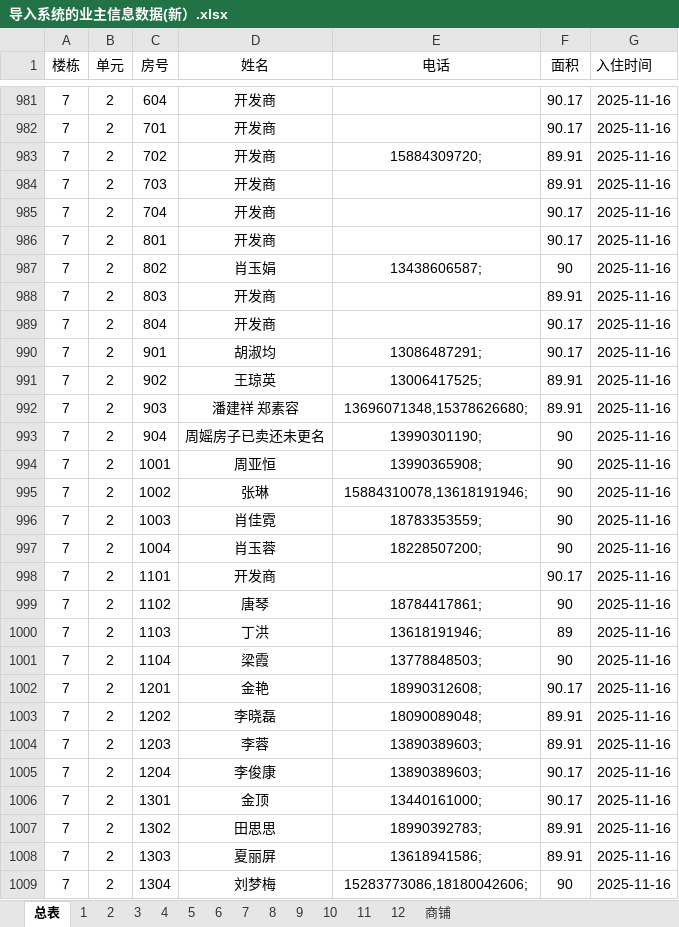
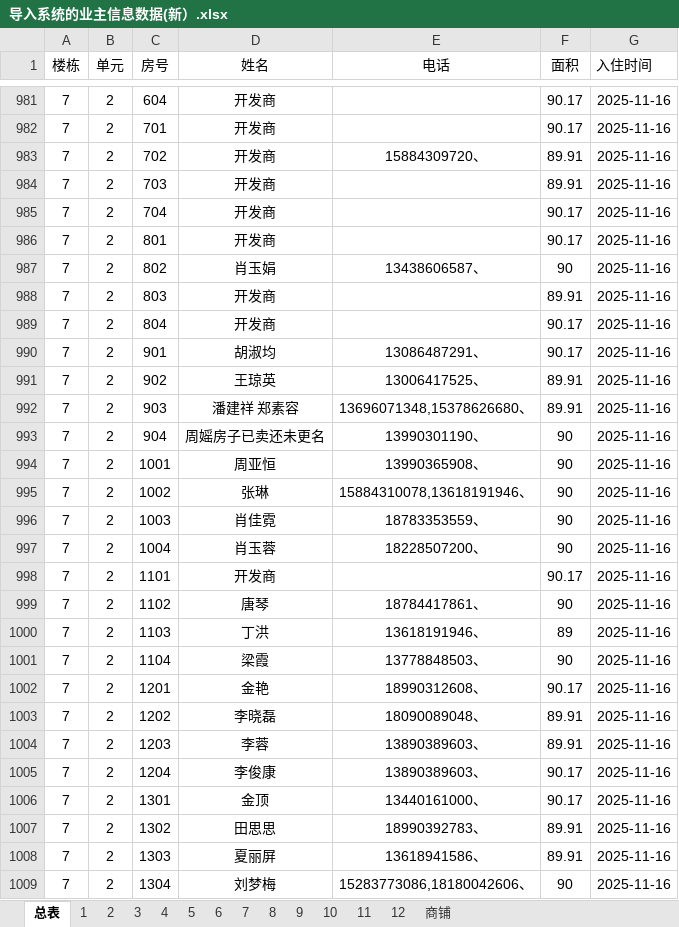
Before and after one commit to msyzdj-web/property-manager-win7, an Excel workbook: 导入系统的业主信息数据(新）.xlsx, sheet 总表, drawn as a sheet; only a part is shown, gaps mark what is left out; values as stored, in another font and other column widths than the file's, no borders; the diff covers the shown part only; the diff names each change by its address in the sheet, - before the commit and + after, or states it on an @@ line.

```diff
--- a/导入系统的业主信息数据(新）.xlsx (sheet 总表)
+++ b/导入系统的业主信息数据(新）.xlsx (sheet 总表)
-E983 (电话): 15884309720;
+E983 (电话): 15884309720、
-E987 (电话): 13438606587;
+E987 (电话): 13438606587、
-E990 (电话): 13086487291;
+E990 (电话): 13086487291、
-E991 (电话): 13006417525;
+E991 (电话): 13006417525、
-E992 (电话): 13696071348,15378626680;
+E992 (电话): 13696071348,15378626680、
-E993 (电话): 13990301190;
+E993 (电话): 13990301190、
-E994 (电话): 13990365908;
+E994 (电话): 13990365908、
-E995 (电话): 15884310078,13618191946;
+E995 (电话): 15884310078,13618191946、
-E996 (电话): 18783353559;
+E996 (电话): 18783353559、
-E997 (电话): 18228507200;
+E997 (电话): 18228507200、
-E999 (电话): 18784417861;
+E999 (电话): 18784417861、
-E1000 (电话): 13618191946;
+E1000 (电话): 13618191946、
-E1001 (电话): 13778848503;
+E1001 (电话): 13778848503、
-E1002 (电话): 18990312608;
+E1002 (电话): 18990312608、
-E1003 (电话): 18090089048;
+E1003 (电话): 18090089048、
-E1004:E1005 (电话): 13890389603;
+E1004:E1005 (电话): 13890389603、
-E1006 (电话): 13440161000;
+E1006 (电话): 13440161000、
-E1007 (电话): 18990392783;
+E1007 (电话): 18990392783、
-E1008 (电话): 13618941586;
+E1008 (电话): 13618941586、
-E1009 (电话): 15283773086,18180042606;
+E1009 (电话): 15283773086,18180042606、
```
Also changed, not shown: 1478 edited cells elsewhere in this sheet, ._导入系统的业主信息数据(新）.xlsx, 2 other files.
